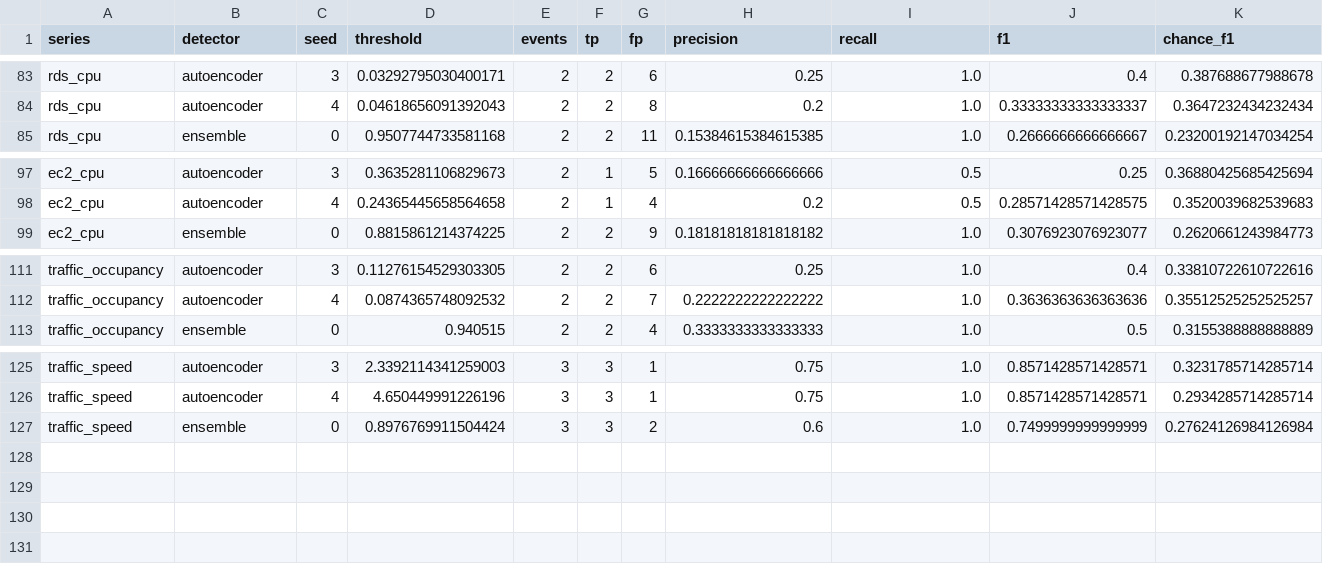
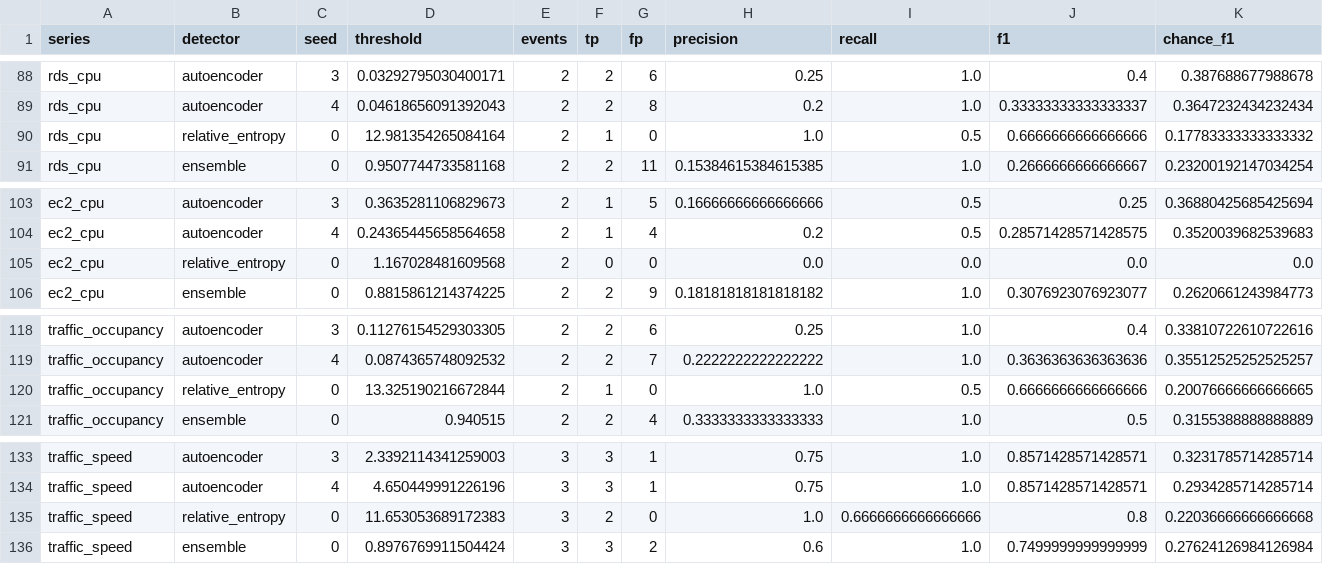
Before and after one commit to patrickresearch/anomaly_detection_sensor, a CSV file: results/metrics.csv, drawn as a sheet; only a part is shown, gaps mark what is left out; rows hold the shown columns only; the diff covers the shown part only; the diff names each change by its address in the sheet, - before the commit and + after, or states it on an @@ line.

```diff
--- a/results/metrics.csv
+++ b/results/metrics.csv
+row 90: rds_cpu | relative_entropy | 0 | 12.981354265084164 | 2 | 1 | 0 | 1.0 | 0.5 | 0.6666666666666666 | 0.17783333333333332
+row 105: ec2_cpu | relative_entropy | 0 | 1.167028481609568 | 2 | 0 | 0 | 0.0 | 0.0 | 0.0 | 0.0
+row 120: traffic_occupancy | relative_entropy | 0 | 13.325190216672844 | 2 | 1 | 0 | 1.0 | 0.5 | 0.6666666666666666 | 0.20076666666666665
+row 135: traffic_speed | relative_entropy | 0 | 11.653053689172383 | 3 | 2 | 0 | 1.0 | 0.6666666666666666 | 0.8 | 0.22036666666666668
```
Also changed, not shown: 5 added rows elsewhere in this file, results/sweep.csv, 25 other files.
